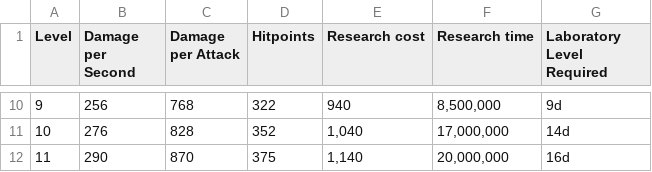
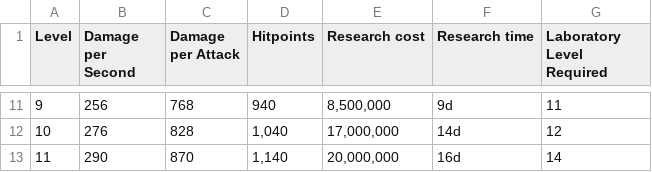
Before and after one commit to auregiuglarism/Clash_of_Clans_DataAnalysis, a CSV file: Troop Analysis/Balloon.csv, drawn as a sheet; only a part is shown, gaps mark what is left out; the diff covers the shown part only.

```diff
--- a/Troop Analysis/Balloon.csv
+++ b/Troop Analysis/Balloon.csv
@@ -10,3 +11,3 @@ Level,Damage per Second,Damage per Attack,Hitpoints,Research cost,Research time,
-9,256,768,322,940,"8,500,000",9d
-10,276,828,352,"1,040","17,000,000",14d
-11,290,870,375,"1,140","20,000,000",16d
+9,256,768,940,"8,500,000",9d,11
+10,276,828,"1,040","17,000,000",14d,12
+11,290,870,"1,140","20,000,000",16d,14
```
Also changed, not shown: 1 added row and 30 edited cells elsewhere in this file, 1 other file.
